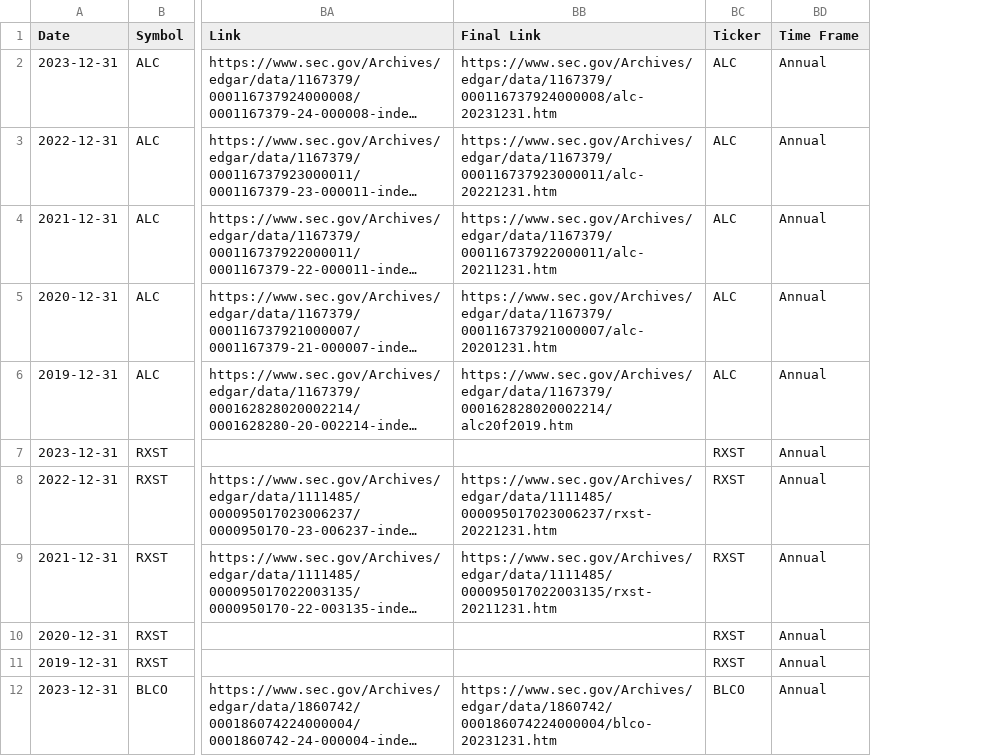
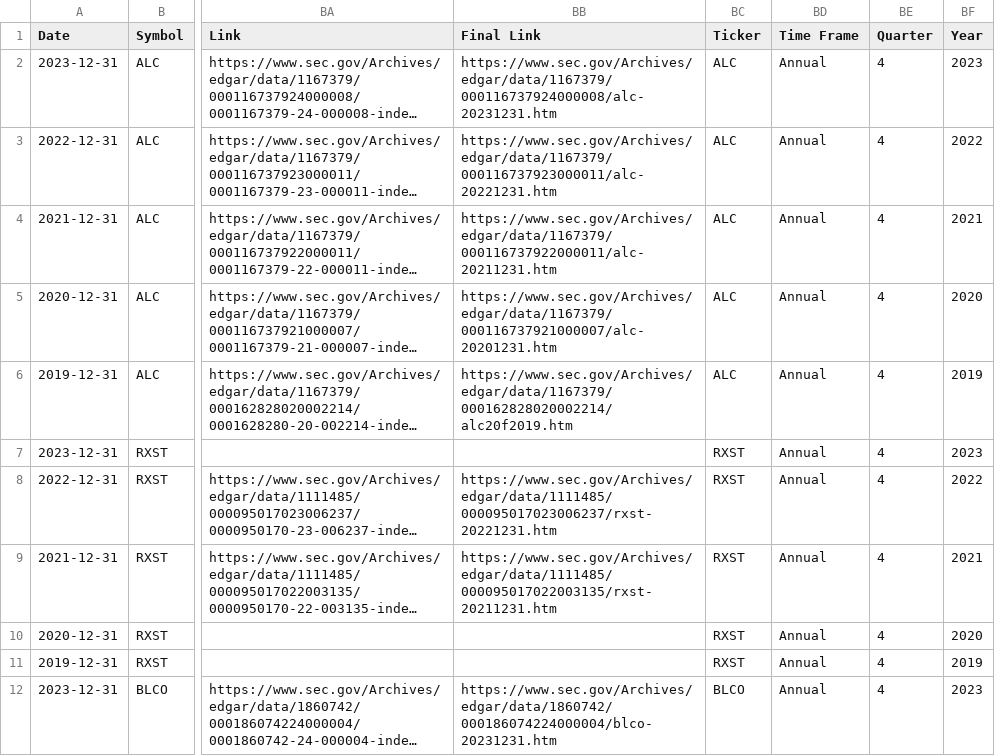
Before and after one commit to MarkPhamm/Alcon-ChromaDB, a CSV file: data/annually_balance_sheet.csv, drawn as a sheet; only a part is shown, gaps mark what is left out; long unchanged cells end in …; the diff names each change by its address in the sheet, - before the commit and + after, or states it on an @@ line.

```diff
--- a/data/annually_balance_sheet.csv
+++ b/data/annually_balance_sheet.csv
+column BE (Quarter), rows 2-12: all 4
+column BF (Year), rows 2-12: 2023 | 2022 | 2021 | 2020 | 2019 | 2023 | 2022 | 2021 | 2020 | 2019 | 2023
```
Also changed, not shown: data/annually_income_statement.csv, data/quarterly_balance_sheet.csv, 23 other files.
